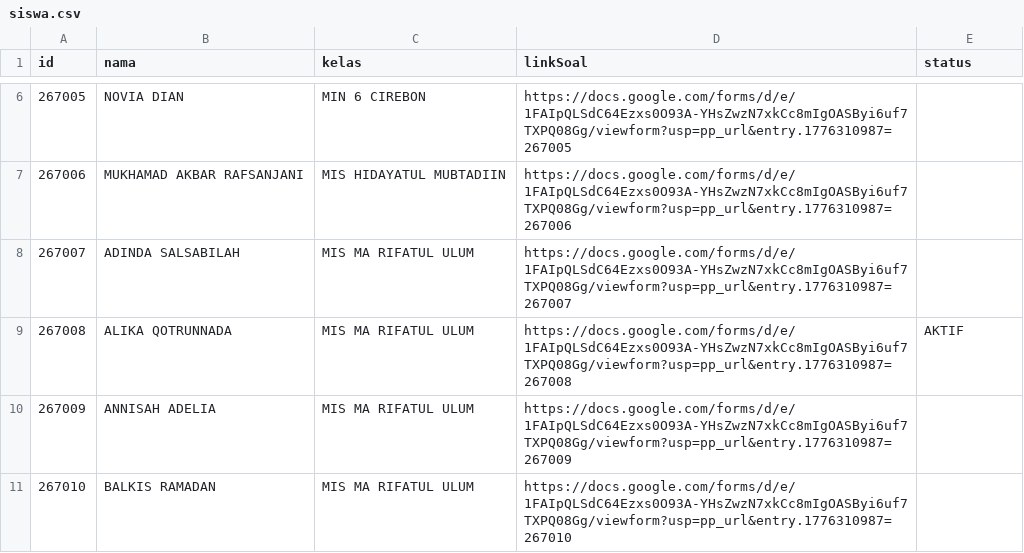
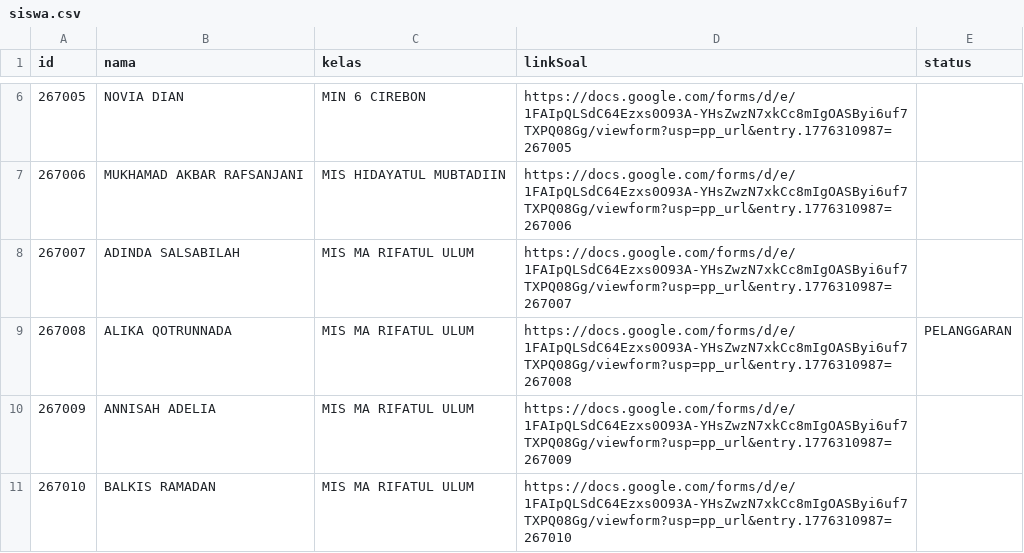
Before and after one commit to SMPN1KALIWEDI/ujian-smpn1kaliwedi, a CSV file: data/siswa.csv, drawn as a sheet; only a part is shown, gaps mark what is left out.

Commit message:
Update data/siswa.csv - 2026-07-07T04:05:35.205Z

```diff
--- a/data/siswa.csv
+++ b/data/siswa.csv
@@ -8,3 +8,3 @@ id,nama,kelas,linkSoal,status
 267007,ADINDA SALSABILAH,MIS MA RIFATUL ULUM,https://docs.google.com/forms/d/e/1FAIpQLSdC64Ezxs0O93A-YHsZwzN7xkCc8mIgOASByi6uf7TXPQ08Gg/viewform?usp=pp_url&entry.1776310987=267007,
-267008,ALIKA QOTRUNNADA,MIS MA RIFATUL ULUM,https://docs.google.com/forms/d/e/1FAIpQLSdC64Ezxs0O93A-YHsZwzN7xkCc8mIgOASByi6uf7TXPQ08Gg/viewform?usp=pp_url&entry.1776310987=267008,AKTIF
+267008,ALIKA QOTRUNNADA,MIS MA RIFATUL ULUM,https://docs.google.com/forms/d/e/1FAIpQLSdC64Ezxs0O93A-YHsZwzN7xkCc8mIgOASByi6uf7TXPQ08Gg/viewform?usp=pp_url&entry.1776310987=267008,PELANGGARAN
 267009,ANNISAH ADELIA,MIS MA RIFATUL ULUM,https://docs.google.com/forms/d/e/1FAIpQLSdC64Ezxs0O93A-YHsZwzN7xkCc8mIgOASByi6uf7TXPQ08Gg/viewform?usp=pp_url&entry.1776310987=267009,
```
